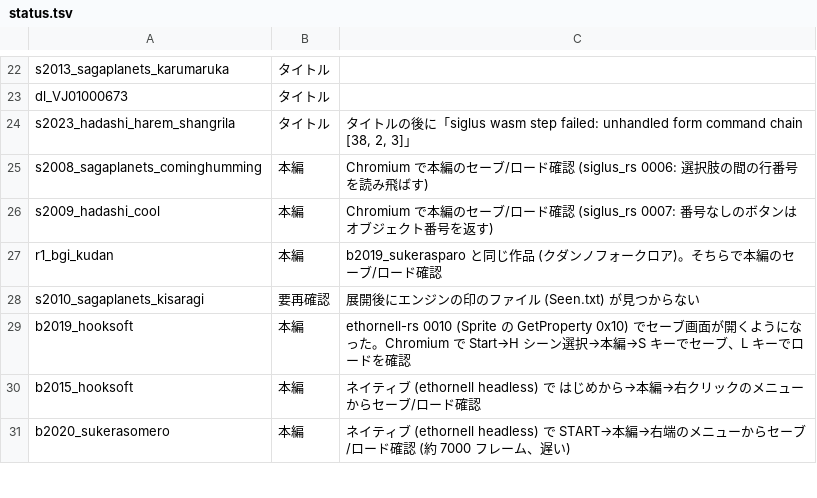
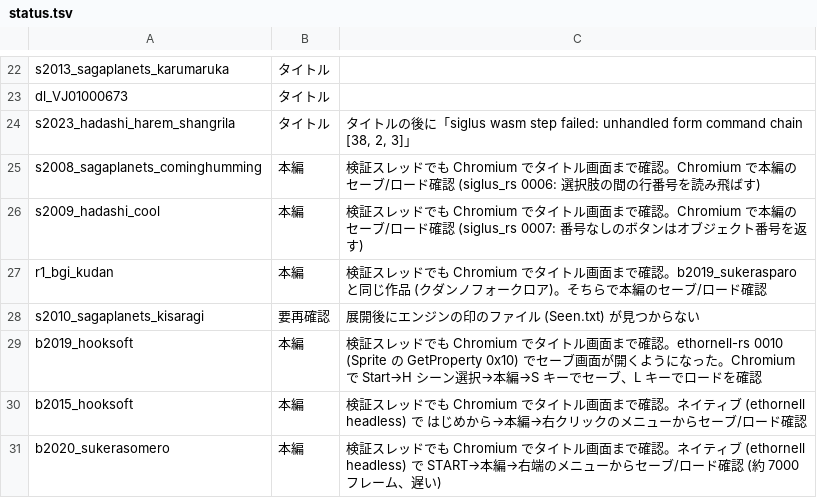
Before and after one commit to a-kaibu/vnrun, a TSV file: tools/verify/status.tsv, drawn as a sheet; only a part is shown, gaps mark what is left out; the diff covers the shown part only.

```diff
--- a/tools/verify/status.tsv
+++ b/tools/verify/status.tsv
@@ -24,8 +24,8 @@ dl_VJ01000673	タイトル
 s2023_hadashi_harem_shangrila	タイトル	タイトルの後に「siglus wasm step failed: unhandled form command chain [38, 2, 3]」
-s2008_sagaplanets_cominghumming	本編	Chromium で本編のセーブ/ロード確認 (siglus_rs 0006: 選択肢の間の行番号を読み飛ばす)
-s2009_hadashi_cool	本編	Chromium で本編のセーブ/ロード確認 (siglus_rs 0007: 番号なしのボタンはオブジェクト番号を返す)
-r1_bgi_kudan	本編	b2019_sukerasparo と同じ作品 (クダンノフォークロア)。そちらで本編のセーブ/ロード確認
+s2008_sagaplanets_cominghumming	本編	検証スレッドでも Chromium でタイトル画面まで確認。Chromium で本編のセーブ/ロード確認 (siglus_rs 0006: 選択肢の間の行番号を読み飛ばす)
+s2009_hadashi_cool	本編	検証スレッドでも Chromium でタイトル画面まで確認。Chromium で本編のセーブ/ロード確認 (siglus_rs 0007: 番号なしのボタンはオブジェクト番号を返す)
+r1_bgi_kudan	本編	検証スレッドでも Chromium でタイトル画面まで確認。b2019_sukerasparo と同じ作品 (クダンノフォークロア)。そちらで本編のセーブ/ロード確認
 s2010_sagaplanets_kisaragi	要再確認	展開後にエンジンの印のファイル (Seen.txt) が見つからない
-b2019_hooksoft	本編	ethornell-rs 0010 (Sprite の GetProperty 0x10) でセーブ画面が開くようになった。Chromium で Start→H シーン選択→本編→S キーでセーブ、L キーでロードを確認
-b2015_hooksoft	本編	ネイティブ (ethornell headless) で はじめから→本編→右クリックのメニューからセーブ/ロード確認
-b2020_sukerasomero	本編	ネイティブ (ethornell headless) で START→本編→右端のメニューからセーブ/ロード確認 (約 7000 フレーム、遅い)
+b2019_hooksoft	本編	検証スレッドでも Chromium でタイトル画面まで確認。ethornell-rs 0010 (Sprite の GetProperty 0x10) でセーブ画面が開くようになった。Chromium で Start→H シーン選択→本編→S キーでセーブ、L キーでロードを確認
+b2015_hooksoft	本編	検証スレッドでも Chromium でタイトル画面まで確認。ネイティブ (ethornell headless) で はじめから→本編→右クリックのメニューからセーブ/ロード確認
+b2020_sukerasomero	本編	検証スレッドでも Chromium でタイトル画面まで確認。ネイティブ (ethornell headless) で START→本編→右端のメニューからセーブ/ロード確認 (約 7000 フレーム、遅い)
```
Also changed, not shown: 11 edited cells elsewhere in this file, 1 other file.
